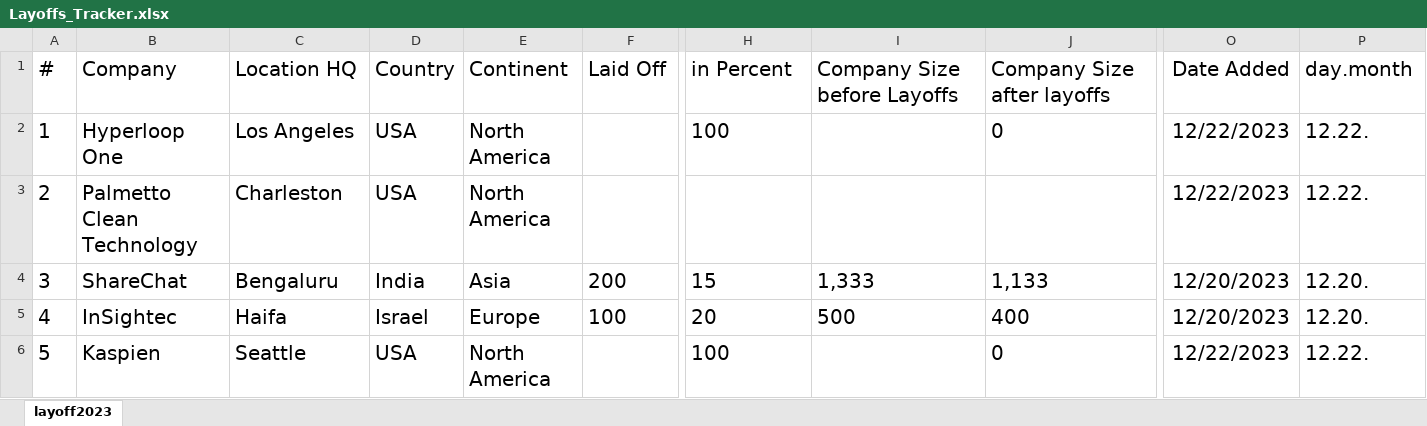
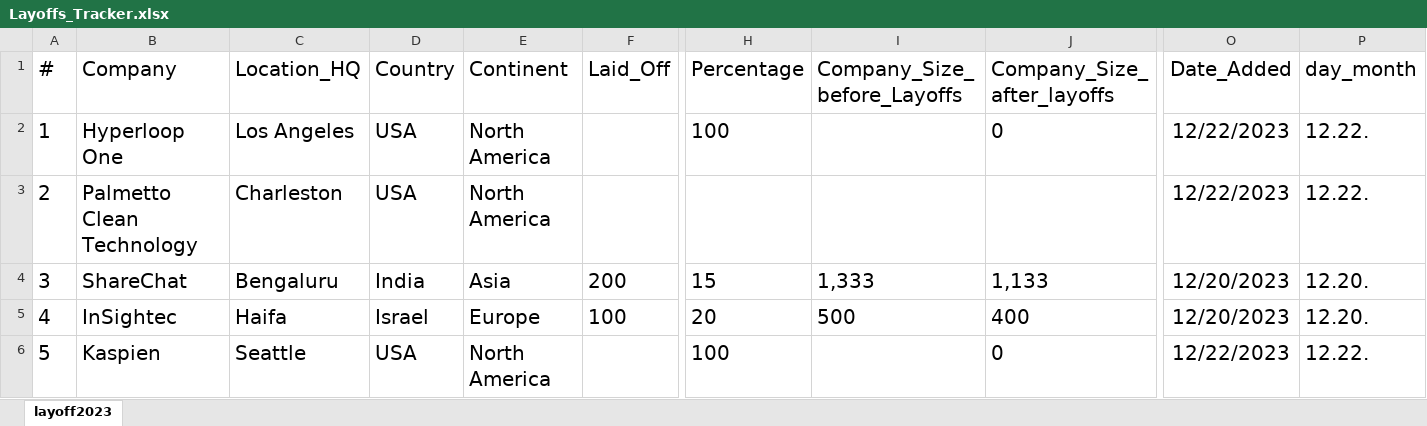
Before and after one commit to UlrikeDetective/New, an Excel workbook: data/Layoffs_Tracker.xlsx, sheet layoff2023, drawn as a sheet; only a part is shown, gaps mark what is left out; values as stored, in another font and other column widths than the file's, no borders; table styles not drawn; the diff names each change by its address in the sheet, - before the commit and + after, or states it on an @@ line.

```diff
--- a/data/Layoffs_Tracker.xlsx (sheet layoff2023)
+++ b/data/Layoffs_Tracker.xlsx (sheet layoff2023)
-C1: Location HQ
+C1: Location_HQ
-F1: Laid Off
+F1: Laid_Off
-H1: in Percent
+H1: Percentage
-I1: Company Size before Layoffs
+I1: Company_Size_before_Layoffs
-J1: Company Size after layoffs
+J1: Company_Size_after_layoffs
-O1: Date Added
+O1: Date_Added
-P1: day.month
+P1: day_month
```
Also changed, not shown: 7 other files.
